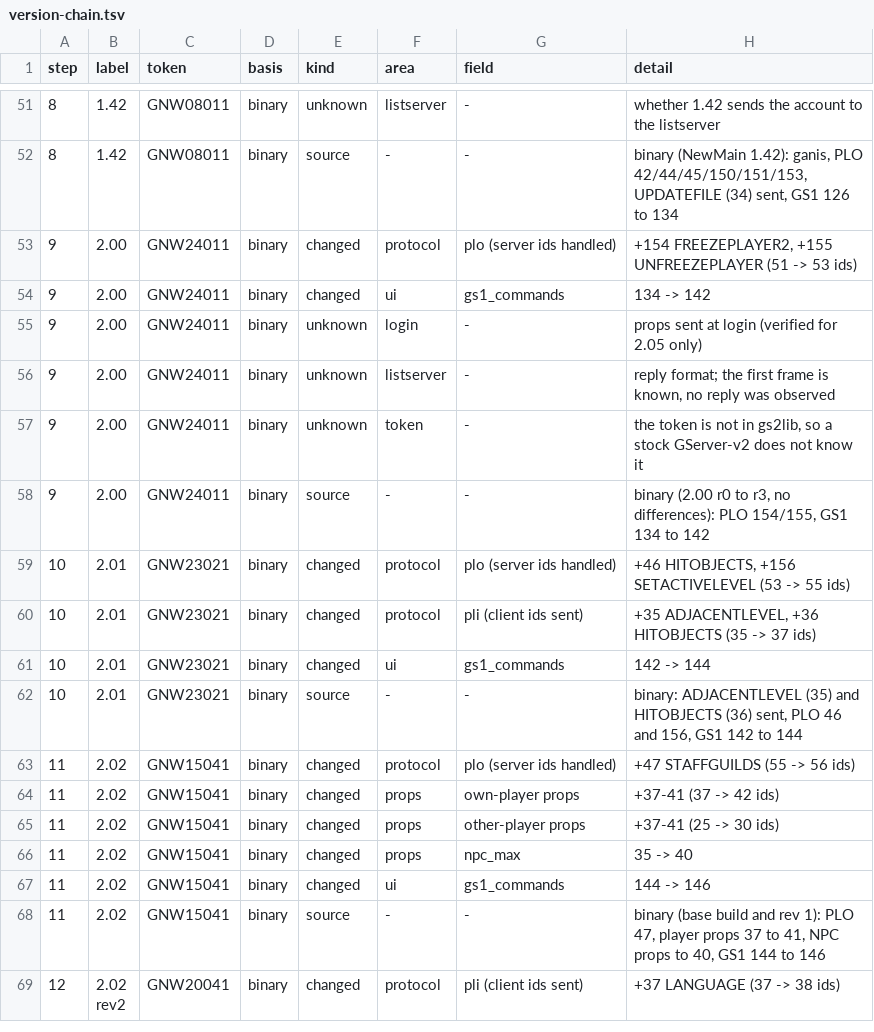
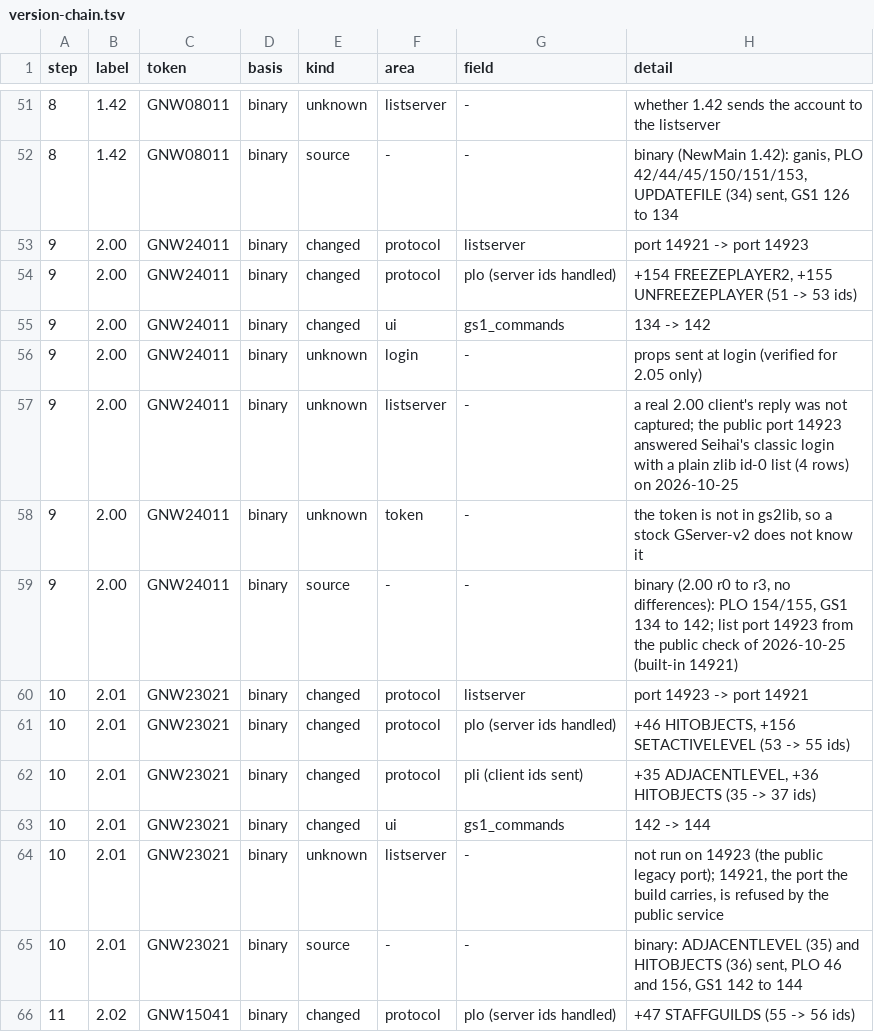
Before and after one commit to squirelworks/seihai-core, a TSV file: documentation/version-chain.tsv, drawn as a sheet; only a part is shown, gaps mark what is left out; the shorter side is filled out with more unchanged rows.

Commit message:
2.00 profile: default list port 14923 (legacy support port); 2.01-2.05 stay on 14921

```diff
--- a/documentation/version-chain.tsv
+++ b/documentation/version-chain.tsv
@@ -52,2 +52,3 @@ step	label	token	basis	kind	area	field	detail
 8	1.42	GNW08011	binary	source	-	-	binary (NewMain 1.42): ganis, PLO 42/44/45/150/151/153, UPDATEFILE (34) sent, GS1 126 to 134
+9	2.00	GNW24011	binary	changed	protocol	listserver	port 14921 -> port 14923
 9	2.00	GNW24011	binary	changed	protocol	plo (server ids handled)	+154 FREEZEPLAYER2, +155 UNFREEZEPLAYER (51 -> 53 ids)
@@ -55,5 +56,6 @@ step	label	token	basis	kind	area	field	detail
 9	2.00	GNW24011	binary	unknown	login	-	props sent at login (verified for 2.05 only)
-9	2.00	GNW24011	binary	unknown	listserver	-	reply format; the first frame is known, no reply was observed
+9	2.00	GNW24011	binary	unknown	listserver	-	a real 2.00 client's reply was not captured; the public port 14923 answered Seihai's classic login with a plain zlib id-0 list (4 rows) on 2026-10-25
 9	2.00	GNW24011	binary	unknown	token	-	the token is not in gs2lib, so a stock GServer-v2 does not know it
-9	2.00	GNW24011	binary	source	-	-	binary (2.00 r0 to r3, no differences): PLO 154/155, GS1 134 to 142
+9	2.00	GNW24011	binary	source	-	-	binary (2.00 r0 to r3, no differences): PLO 154/155, GS1 134 to 142; list port 14923 from the public check of 2026-10-25 (built-in 14921)
+10	2.01	GNW23021	binary	changed	protocol	listserver	port 14923 -> port 14921
 10	2.01	GNW23021	binary	changed	protocol	plo (server ids handled)	+46 HITOBJECTS, +156 SETACTIVELEVEL (53 -> 55 ids)
@@ -61,2 +63,3 @@ step	label	token	basis	kind	area	field	detail
 10	2.01	GNW23021	binary	changed	ui	gs1_commands	142 -> 144
+10	2.01	GNW23021	binary	unknown	listserver	-	not run on 14923 (the public legacy port); 14921, the port the build carries, is refused by the public service
 10	2.01	GNW23021	binary	source	-	-	binary: ADJACENTLEVEL (35) and HITOBJECTS (36) sent, PLO 46 and 156, GS1 142 to 144
```
Also changed, not shown: 1 other file.
